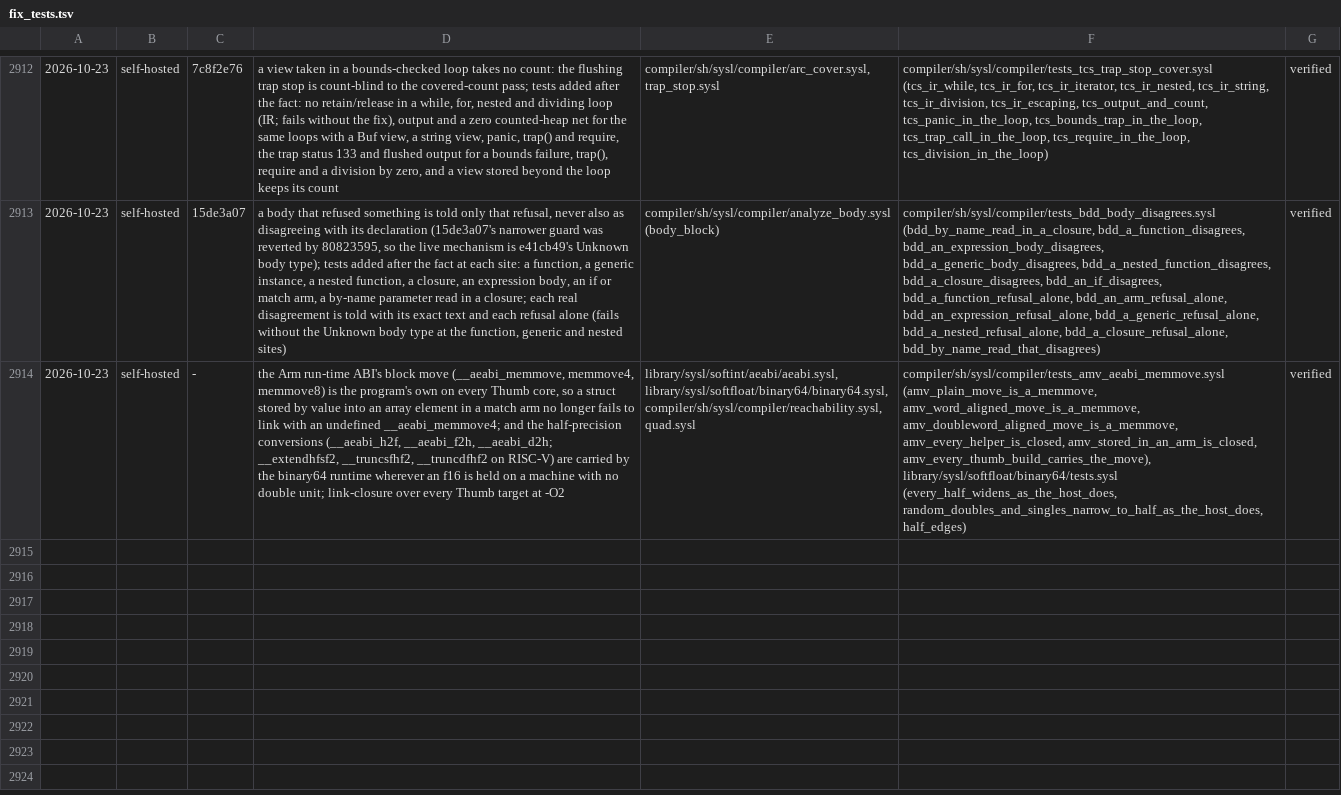
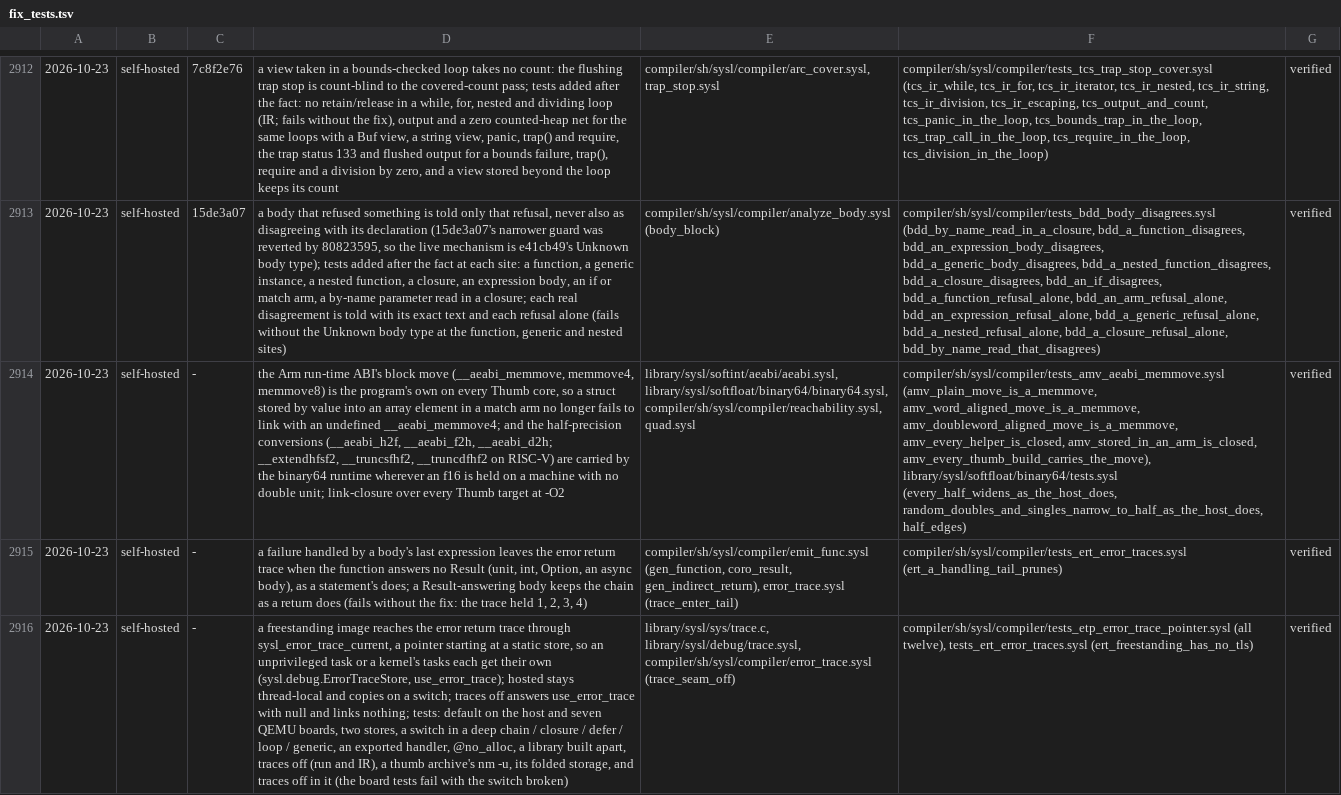
Before and after one commit to sysl-lang/sysl, a TSV file: scripts/fix_tests.tsv, drawn as a sheet; only a part is shown, gaps mark what is left out; the diff names each change by its address in the sheet, - before the commit and + after, or states it on an @@ line.

Commit message:
A freestanding error trace is reached through a pointer a kernel switches per task
On a freestanding target trace.c now reaches the trace through sysl_error_trace_current, which starts at a static store, so a single-flow image behaves as before and a kernel gives each task its own: sysl.debug.ErrorTraceStore (fixed size, new/init) and use_error_trace(s), which answers the store that was current. Hosted targets keep the thread-local trace and copy it out and in on a switch, so recording pays nothing there. With traces off the compiler answers use_error_trace with null and init with nothing, and no trace symbol is linked. Cost on thumb -O2: one load more in push, mark and reset; call sites unchanged.

Also fixed: a failure handled by a body's last expression was never pruned when the function answers no Result (unit, int, Option, async), so its frames leaked into the next report. The tail is now completed as a statement is.

Documented under errors.md 'A trace per task' with a runnable two-task example.

```diff
--- a/scripts/fix_tests.tsv
+++ b/scripts/fix_tests.tsv
+row 2915: 2026-10-23 | self-hosted | - | a failure handled by a body's last expression leaves the error return trace when the function answers no Result (unit, int, Option, an async body), as a statement's does; a Result-answering body keeps the chain as a return does (fails without the fix: the trace held 1, 2, 3, 4) | compiler/sh/sysl/compiler/emit_func.sysl (gen_function, coro_result, gen_indirect_return), error_trace.sysl (trace_enter_tail) | compiler/sh/sysl/compiler/tests_ert_error_traces.sysl (ert_a_handling_tail_prunes) | verified
+row 2916: 2026-10-23 | self-hosted | - | a freestanding image reaches the error return trace through sysl_error_trace_current, a pointer starting at a static store, so an unprivileged task or a kernel's tasks each get their own (sysl.debug.ErrorTraceStore, use_error_trace); hosted stays thread-local and copies on a switch; traces off answers use_error_trace with null and links nothing; tests: default on the host and seven QEMU boards, two stores, a switch in a deep chain / closure / defer / loop / generic, an exported handler, @no_alloc, a library built apart, traces off (run and IR), a thumb archive's nm -u, its folded storage, and traces off in it (the board tests fail with the switch broken) | library/sysl/sys/trace.c, library/sysl/debug/trace.sysl, compiler/sh/sysl/compiler/error_trace.sysl (trace_seam_off) | compiler/sh/sysl/compiler/tests_etp_error_trace_pointer.sysl (all twelve), tests_ert_error_traces.sysl (ert_freestanding_has_no_tls) | verified
```
Also changed, not shown: 7 other files.
